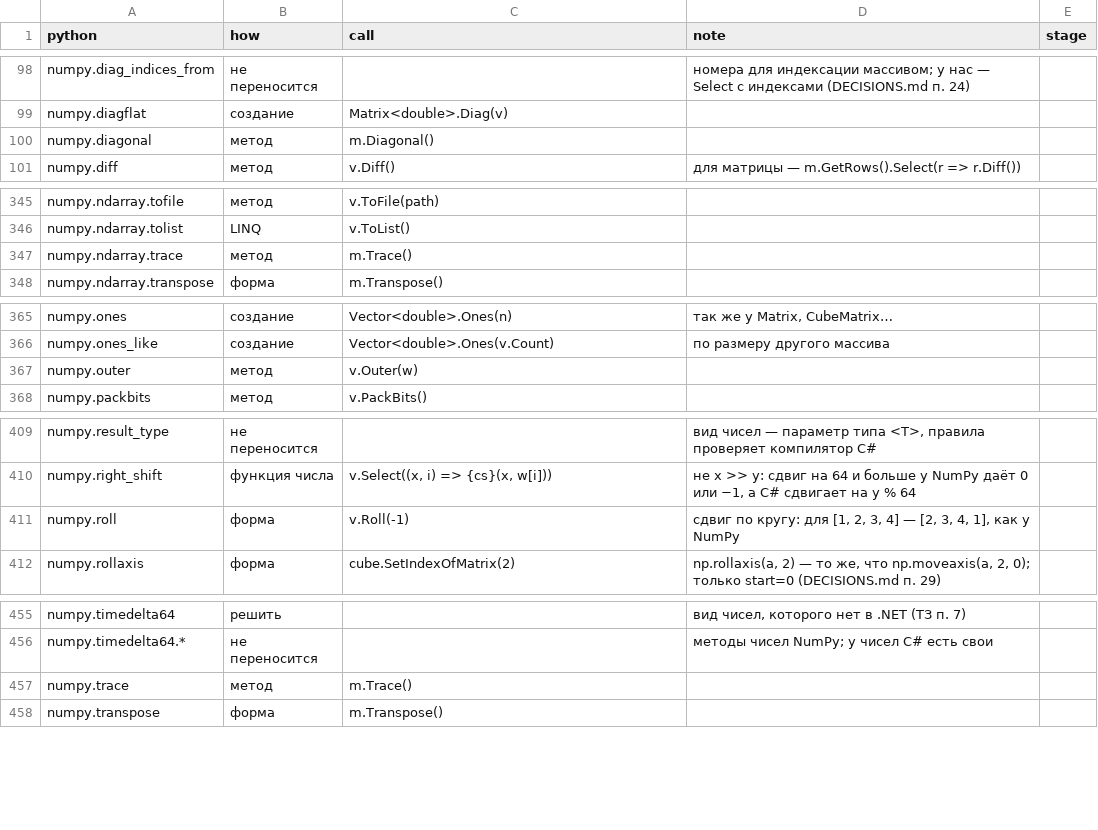
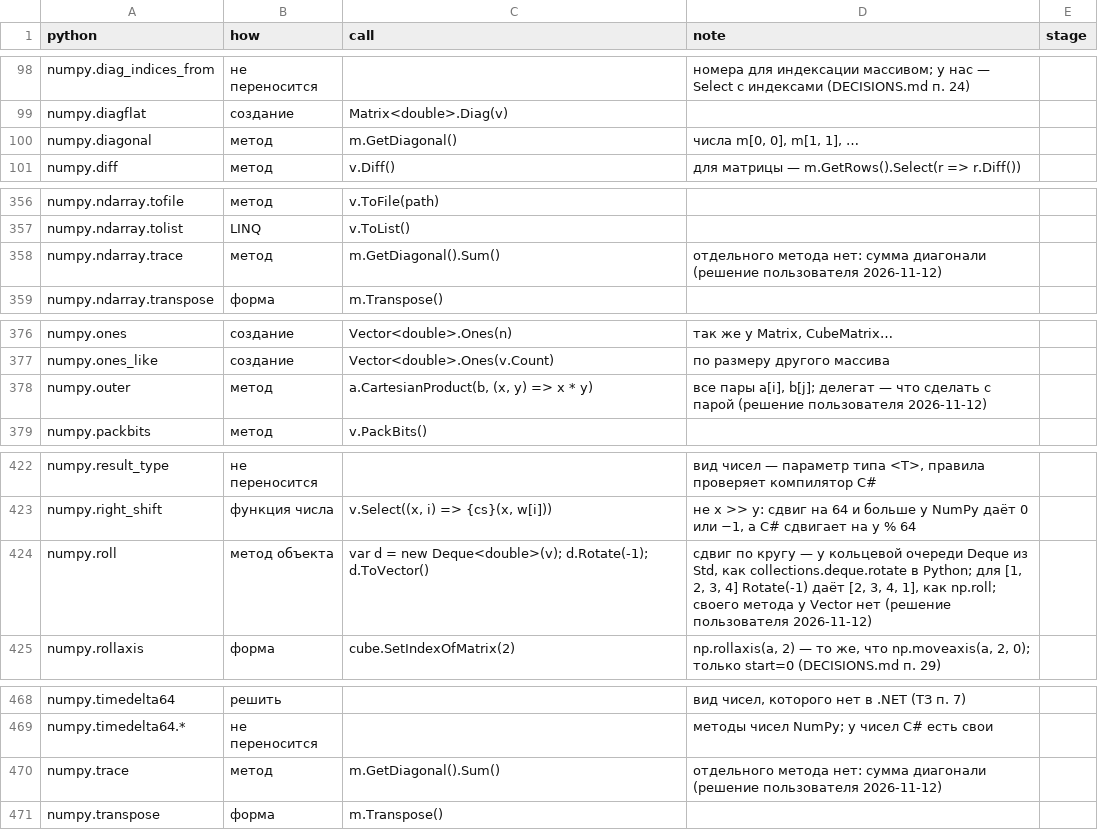
Before and after one commit to artemus-tech/dot_saxs, a CSV file: tools/names/placement.csv, drawn as a sheet; only a part is shown, gaps mark what is left out; the diff covers the shown part only.

```diff
--- a/tools/names/placement.csv
+++ b/tools/names/placement.csv
@@ -99,3 +99,3 @@ numpy.diag_indices_from,не переносится,,номера для инд
 numpy.diagflat,создание,Matrix<double>.Diag(v),,
-numpy.diagonal,метод,m.Diagonal(),,
+numpy.diagonal,метод,m.GetDiagonal(),"числа m[0, 0], m[1, 1], …",
 numpy.diff,метод,v.Diff(),для матрицы — m.GetRows().Select(r => r.Diff()),
@@ -346,3 +357,3 @@ numpy.ndarray.tofile,метод,v.ToFile(path),,
 numpy.ndarray.tolist,LINQ,v.ToList(),,
-numpy.ndarray.trace,метод,m.Trace(),,
+numpy.ndarray.trace,метод,m.GetDiagonal().Sum(),отдельного метода нет: сумма диагонали (решение пользователя 2026-11-12),
 numpy.ndarray.transpose,форма,m.Transpose(),,
@@ -366,3 +377,3 @@ numpy.ones,создание,Vector<double>.Ones(n),"так же у Matrix, CubeM
 numpy.ones_like,создание,Vector<double>.Ones(v.Count),по размеру другого массива,
-numpy.outer,метод,v.Outer(w),,
+numpy.outer,метод,"a.CartesianProduct(b, (x, y) => x * y)","все пары a[i], b[j]; делегат — что сделать с парой (решение пользователя 2026-11-12)",
 numpy.packbits,метод,v.PackBits(),,
@@ -410,3 +423,3 @@ numpy.result_type,не переносится,,"вид чисел — парам
 numpy.right_shift,функция числа,"v.Select((x, i) => {cs}(x, w[i]))","не x >> y: сдвиг на 64 и больше у NumPy даёт 0 или −1, а C# сдвигает на y % 64",
-numpy.roll,форма,v.Roll(-1),"сдвиг по кругу: для [1, 2, 3, 4] — [2, 3, 4, 1], как у NumPy",
+numpy.roll,метод объекта,var d = new Deque<double>(v); d.Rotate(-1); d.ToVector(),"сдвиг по кругу — у кольцевой очереди Deque из Std, как collections.deque.rotate в Python; для [1, 2, 3, 4] Rotate(-1) даёт [2, 3, 4, 1], как np.roll; своего метода у Vector нет (решение пользователя 2026-11-12)",
 numpy.rollaxis,форма,cube.SetIndexOfMatrix(2),"np.rollaxis(a, 2) — то же, что np.moveaxis(a, 2, 0); только start=0 (DECISIONS.md п. 29)",
@@ -456,3 +469,3 @@ numpy.timedelta64,решить,,"вид чисел, которого нет в .
 numpy.timedelta64.*,не переносится,,методы чисел NumPy; у чисел C# есть свои,
-numpy.trace,метод,m.Trace(),,
+numpy.trace,метод,m.GetDiagonal().Sum(),отдельного метода нет: сумма диагонали (решение пользователя 2026-11-12),
 numpy.transpose,форма,m.Transpose(),,
```
Also changed, not shown: 14 added rows and 30 edited cells elsewhere in this file, 6 other files.
